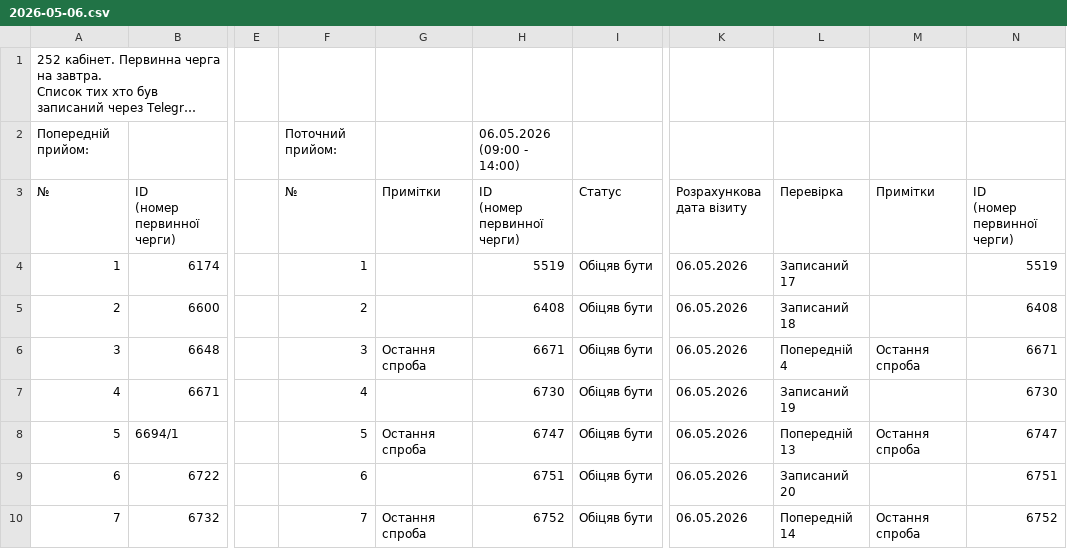
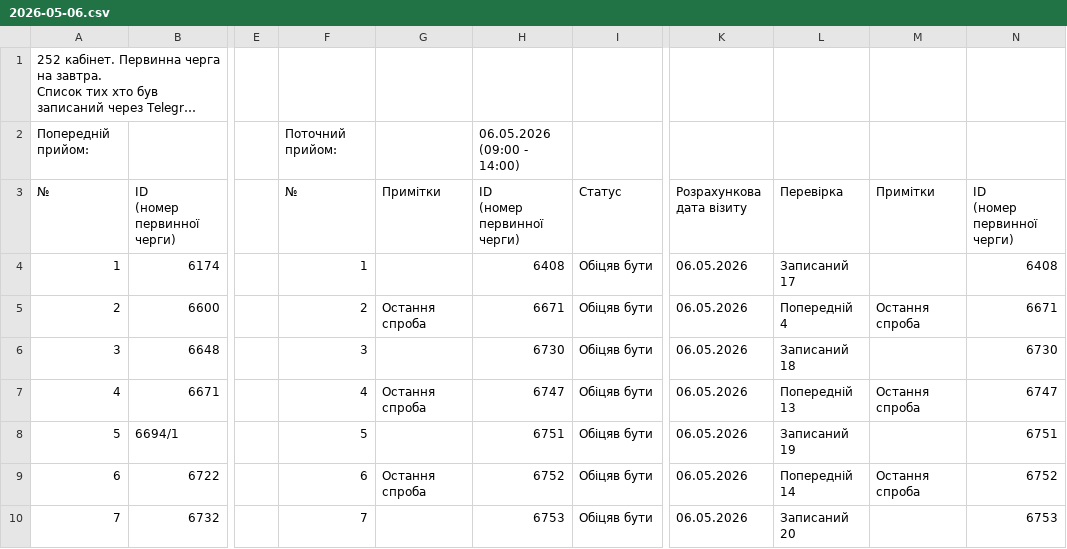
Before and after one commit to zbstof/vlk-zakrevskoho, a CSV file: daily_sheets_cache/2026-05-06.csv, drawn as a sheet; only a part is shown, gaps mark what is left out; long unchanged cells end in …; the diff covers the shown part only; the diff names each change by its address in the sheet, - before the commit and + after, or states it on an @@ line.

```diff
--- a/daily_sheets_cache/2026-05-06.csv
+++ b/daily_sheets_cache/2026-05-06.csv
-H4: 5519
+H4: 6408
-N4: 5519
+N4: 6408
-G5: (empty)
+G5: Остання спроба
-H5: 6408
+H5: 6671
-L5: Записаний 18
+L5: Попередній 4
-M5: (empty)
+M5: Остання спроба
-N5: 6408
+N5: 6671
-G6: Остання спроба
+G6: (empty)
-H6: 6671
+H6: 6730
-L6: Попередній 4
+L6: Записаний 18
-M6: Остання спроба
+M6: (empty)
-N6: 6671
+N6: 6730
-G7: (empty)
+G7: Остання спроба
-H7: 6730
+H7: 6747
-L7: Записаний 19
+L7: Попередній 13
-M7: (empty)
+M7: Остання спроба
-N7: 6730
+N7: 6747
-G8: Остання спроба
+G8: (empty)
-H8: 6747
+H8: 6751
-L8: Попередній 13
+L8: Записаний 19
-M8: Остання спроба
+M8: (empty)
-N8: 6747
+N8: 6751
-G9: (empty)
+G9: Остання спроба
-H9: 6751
+H9: 6752
-L9: Записаний 20
+L9: Попередній 14
-M9: (empty)
+M9: Остання спроба
-N9: 6751
+N9: 6752
-G10: Остання спроба
+G10: (empty)
-H10: 6752
+H10: 6753
-L10: Попередній 14
+L10: Записаний 20
-M10: Остання спроба
+M10: (empty)
-N10: 6752
+N10: 6753
```
Also changed, not shown: 2 added rows, 2 removed rows and 32 edited cells elsewhere in this file.
